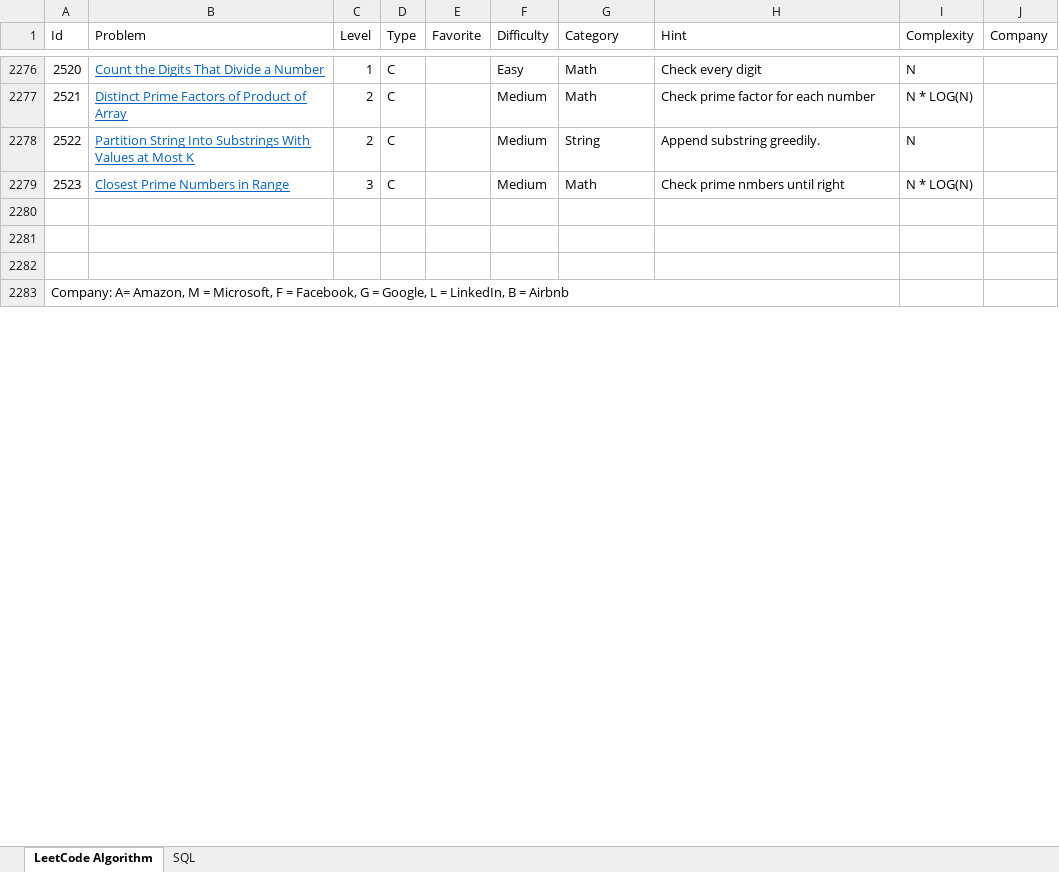
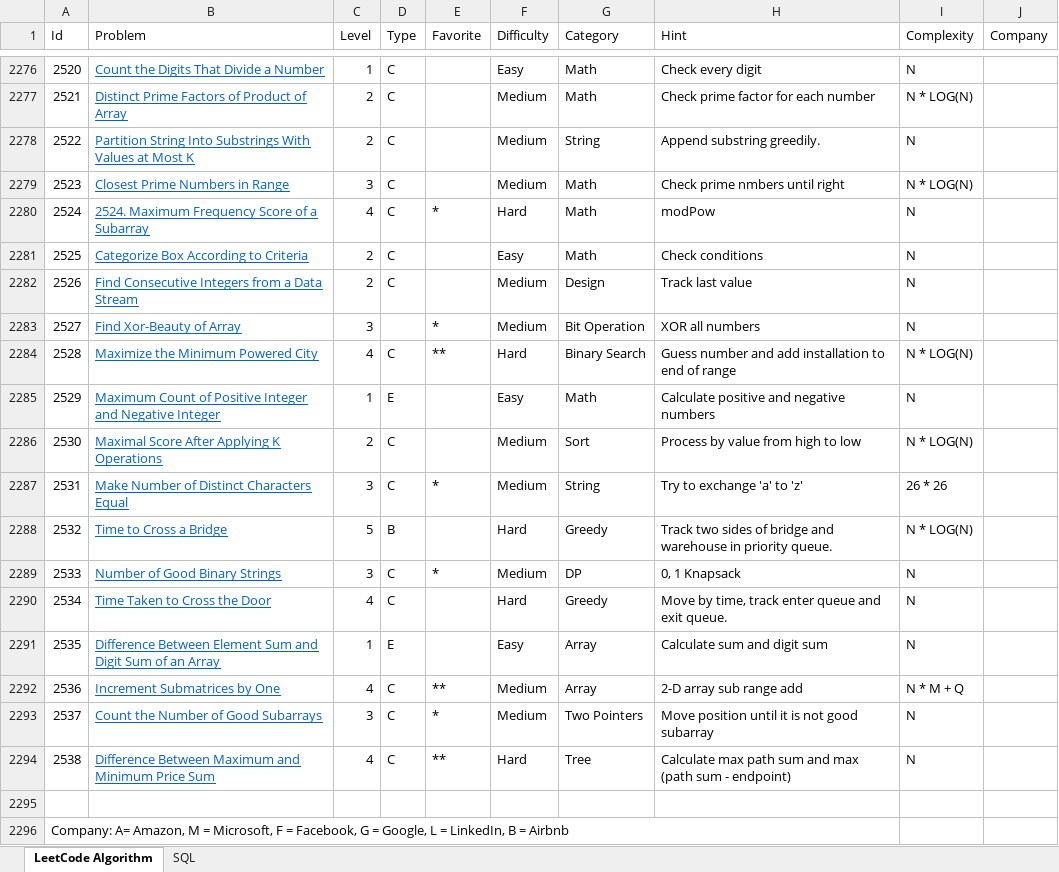
Before and after one commit to huanminwu/LeetCode, an Excel workbook: LeetCode.xlsx, sheet LeetCode Algorithm, drawn as a sheet; only a part is shown, gaps mark what is left out; values as stored, in another font and other column widths than the file's, no borders; charts and pictures not drawn; the diff names each change by its address in the sheet, - before the commit and + after, or states it on an @@ line.

Commit message:
check in weekly contest

```diff
--- a/LeetCode.xlsx (sheet LeetCode Algorithm)
+++ b/LeetCode.xlsx (sheet LeetCode Algorithm)
-row 2280: (empty)
+row 2280: 2524 | 2524. Maximum Frequency Score of a Subarray | 4 | C | * | Hard | Math | modPow | N
-row 2281: (empty)
+row 2281: 2525 | Categorize Box According to Criteria | 2 | C |  | Easy | Math | Check conditions | N
+row 2282: 2526 | Find Consecutive Integers from a Data Stream | 2 | C |  | Medium | Design | Track last value | N
+row 2283: 2527 | Find Xor-Beauty of Array | 3 |  | * | Medium | Bit Operation | XOR all numbers | N
+row 2284: 2528 | Maximize the Minimum Powered City | 4 | C | ** | Hard | Binary Search | Guess number and add installation to end of range | N * LOG(N)
+row 2285: 2529 | Maximum Count of Positive Integer and Negative Integer | 1 | E |  | Easy | Math | Calculate positive and negative numbers | N
+row 2286: 2530 | Maximal Score After Applying K Operations | 2 | C |  | Medium | Sort | Process by value from high to low | N * LOG(N)
+row 2287: 2531 | Make Number of Distinct Characters Equal | 3 | C | * | Medium | String | Try to exchange 'a' to 'z' | 26 * 26
+row 2288: 2532 | Time to Cross a Bridge | 5 | B |  | Hard | Greedy | Track two sides of bridge and warehouse in priority queue. | N * LOG(N)
+row 2289: 2533 | Number of Good Binary Strings | 3 | C | * | Medium | DP | 0, 1 Knapsack | N
+row 2290: 2534 | Time Taken to Cross the Door | 4 | C |  | Hard | Greedy | Move by time, track enter queue and exit queue. | N
+row 2291: 2535 | Difference Between Element Sum and Digit Sum of an Array | 1 | E |  | Easy | Array | Calculate sum and digit sum | N
+row 2292: 2536 | Increment Submatrices by One | 4 | C | ** | Medium | Array | 2-D array sub range add | N * M + Q
+row 2293: 2537 | Count the Number of Good Subarrays | 3 | C | * | Medium | Two Pointers | Move position until it is not good subarray | N
+row 2294: 2538 | Difference Between Maximum and Minimum Price Sum | 4 | C | ** | Hard | Tree | Calculate max path sum and max (path sum - endpoint) | N
```
Also changed, not shown: sheet SQL, 44 other files.
